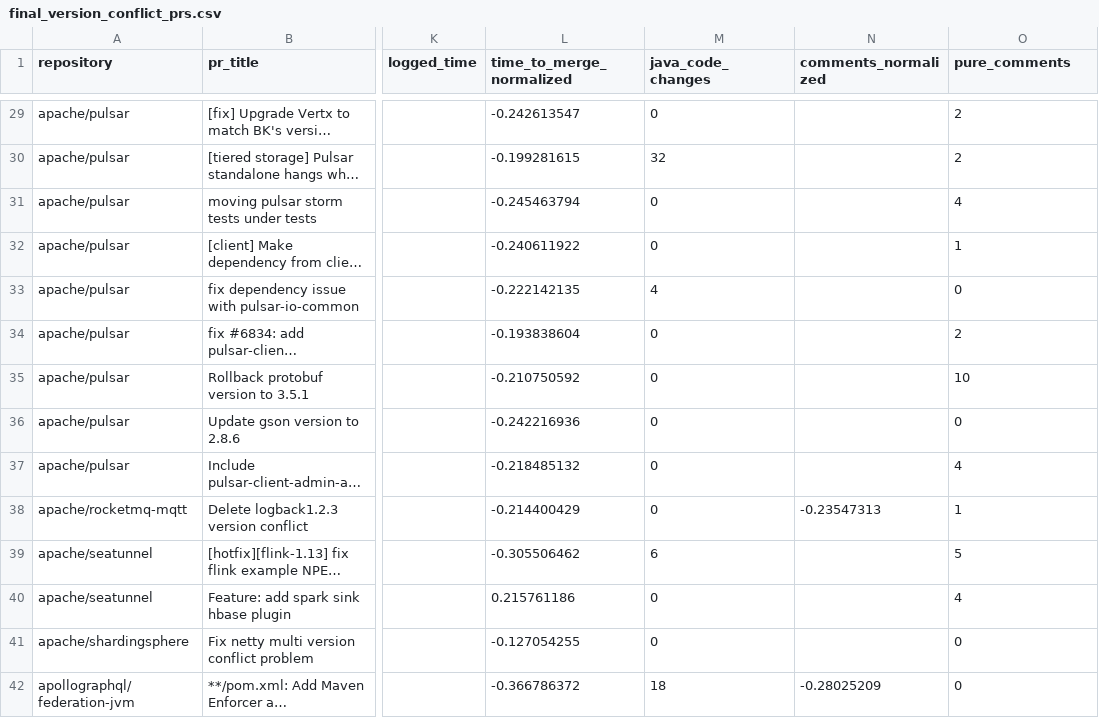
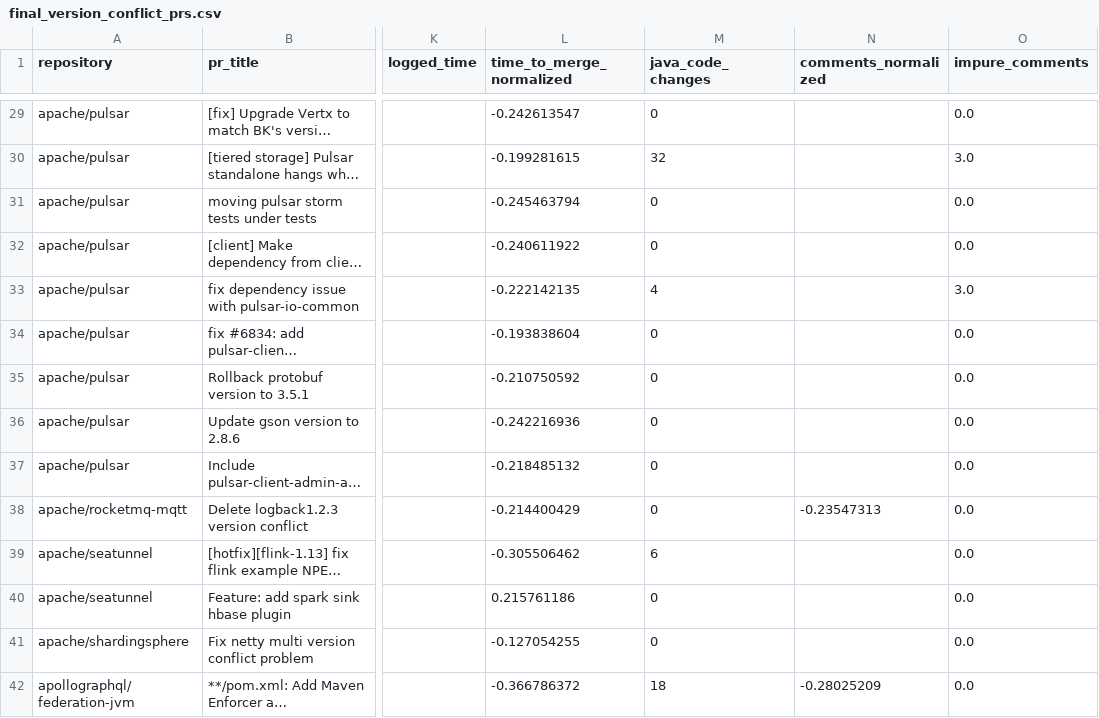
Before and after one commit to VladM13/maven-repo-miner, a CSV file: data/final_version_conflict_prs.csv, drawn as a sheet; only a part is shown, gaps mark what is left out; long unchanged cells end in …; the diff covers the shown part only; the diff names each change by its address in the sheet, - before the commit and + after, or states it on an @@ line.

Commit message:
rq1: replace pure_comments with impure_comments

```diff
--- a/data/final_version_conflict_prs.csv
+++ b/data/final_version_conflict_prs.csv
-O1: pure_comments
+O1: impure_comments
-O29 (impure_comments): 2
+O29 (impure_comments): 0.0
-O30 (impure_comments): 2
+O30 (impure_comments): 3.0
-O31 (impure_comments): 4
+O31 (impure_comments): 0.0
-O32 (impure_comments): 1
+O32 (impure_comments): 0.0
-O33 (impure_comments): 0
+O33 (impure_comments): 3.0
-O34 (impure_comments): 2
+O34 (impure_comments): 0.0
-O35 (impure_comments): 10
+O35 (impure_comments): 0.0
-O36 (impure_comments): 0
+O36 (impure_comments): 0.0
-O37 (impure_comments): 4
+O37 (impure_comments): 0.0
-O38 (impure_comments): 1
+O38 (impure_comments): 0.0
-O39 (impure_comments): 5
+O39 (impure_comments): 0.0
-O40 (impure_comments): 4
+O40 (impure_comments): 0.0
-O41:O42 (impure_comments): 0
+O41:O42 (impure_comments): 0.0
```
Also changed, not shown: 110 edited cells elsewhere in this file, 2 other files.
